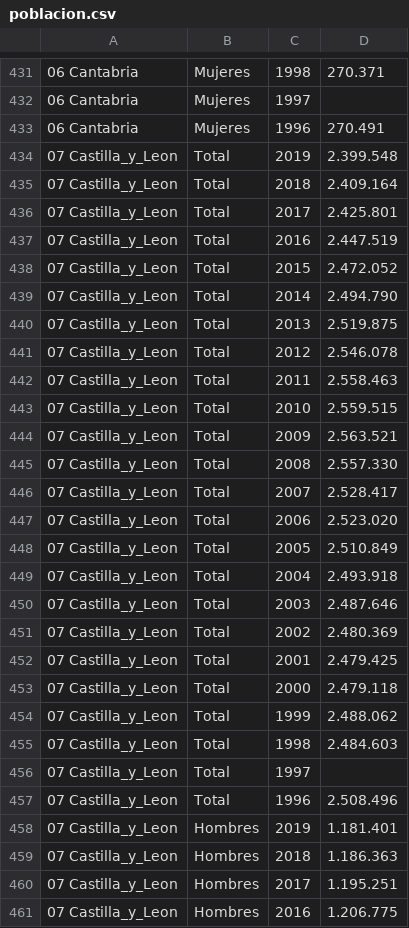
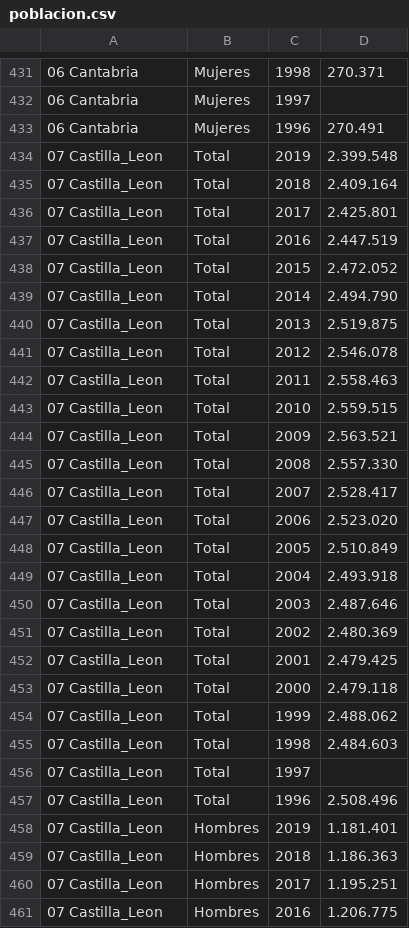
Before and after one commit to aguimorefran/COVID-19, a CSV file: datasets/poblacion.csv, drawn as a sheet; only a part is shown, gaps mark what is left out; the diff covers the shown part only.

```diff
--- a/datasets/poblacion.csv
+++ b/datasets/poblacion.csv
@@ -433,29 +433,29 @@
 06 Cantabria	Mujeres	1996	270.491
-07 Castilla_y_Leon	Total	2019	2.399.548
-07 Castilla_y_Leon	Total	2018	2.409.164
-07 Castilla_y_Leon	Total	2017	2.425.801
-07 Castilla_y_Leon	Total	2016	2.447.519
-07 Castilla_y_Leon	Total	2015	2.472.052
-07 Castilla_y_Leon	Total	2014	2.494.790
-07 Castilla_y_Leon	Total	2013	2.519.875
-07 Castilla_y_Leon	Total	2012	2.546.078
-07 Castilla_y_Leon	Total	2011	2.558.463
-07 Castilla_y_Leon	Total	2010	2.559.515
-07 Castilla_y_Leon	Total	2009	2.563.521
-07 Castilla_y_Leon	Total	2008	2.557.330
-07 Castilla_y_Leon	Total	2007	2.528.417
-07 Castilla_y_Leon	Total	2006	2.523.020
-07 Castilla_y_Leon	Total	2005	2.510.849
-07 Castilla_y_Leon	Total	2004	2.493.918
-07 Castilla_y_Leon	Total	2003	2.487.646
-07 Castilla_y_Leon	Total	2002	2.480.369
-07 Castilla_y_Leon	Total	2001	2.479.425
-07 Castilla_y_Leon	Total	2000	2.479.118
-07 Castilla_y_Leon	Total	1999	2.488.062
-07 Castilla_y_Leon	Total	1998	2.484.603
-07 Castilla_y_Leon	Total	1997	""
-07 Castilla_y_Leon	Total	1996	2.508.496
-07 Castilla_y_Leon	Hombres	2019	1.181.401
-07 Castilla_y_Leon	Hombres	2018	1.186.363
-07 Castilla_y_Leon	Hombres	2017	1.195.251
-07 Castilla_y_Leon	Hombres	2016	1.206.775
+07 Castilla_Leon	Total	2019	2.399.548
+07 Castilla_Leon	Total	2018	2.409.164
+07 Castilla_Leon	Total	2017	2.425.801
+07 Castilla_Leon	Total	2016	2.447.519
+07 Castilla_Leon	Total	2015	2.472.052
+07 Castilla_Leon	Total	2014	2.494.790
+07 Castilla_Leon	Total	2013	2.519.875
+07 Castilla_Leon	Total	2012	2.546.078
+07 Castilla_Leon	Total	2011	2.558.463
+07 Castilla_Leon	Total	2010	2.559.515
+07 Castilla_Leon	Total	2009	2.563.521
+07 Castilla_Leon	Total	2008	2.557.330
+07 Castilla_Leon	Total	2007	2.528.417
+07 Castilla_Leon	Total	2006	2.523.020
+07 Castilla_Leon	Total	2005	2.510.849
+07 Castilla_Leon	Total	2004	2.493.918
+07 Castilla_Leon	Total	2003	2.487.646
+07 Castilla_Leon	Total	2002	2.480.369
+07 Castilla_Leon	Total	2001	2.479.425
+07 Castilla_Leon	Total	2000	2.479.118
+07 Castilla_Leon	Total	1999	2.488.062
+07 Castilla_Leon	Total	1998	2.484.603
+07 Castilla_Leon	Total	1997	""
+07 Castilla_Leon	Total	1996	2.508.496
+07 Castilla_Leon	Hombres	2019	1.181.401
+07 Castilla_Leon	Hombres	2018	1.186.363
+07 Castilla_Leon	Hombres	2017	1.195.251
+07 Castilla_Leon	Hombres	2016	1.206.775
```
Also changed, not shown: 116 edited cells elsewhere in this file, datasets/ccaa_covid19_casos.csv, 1 other file.
